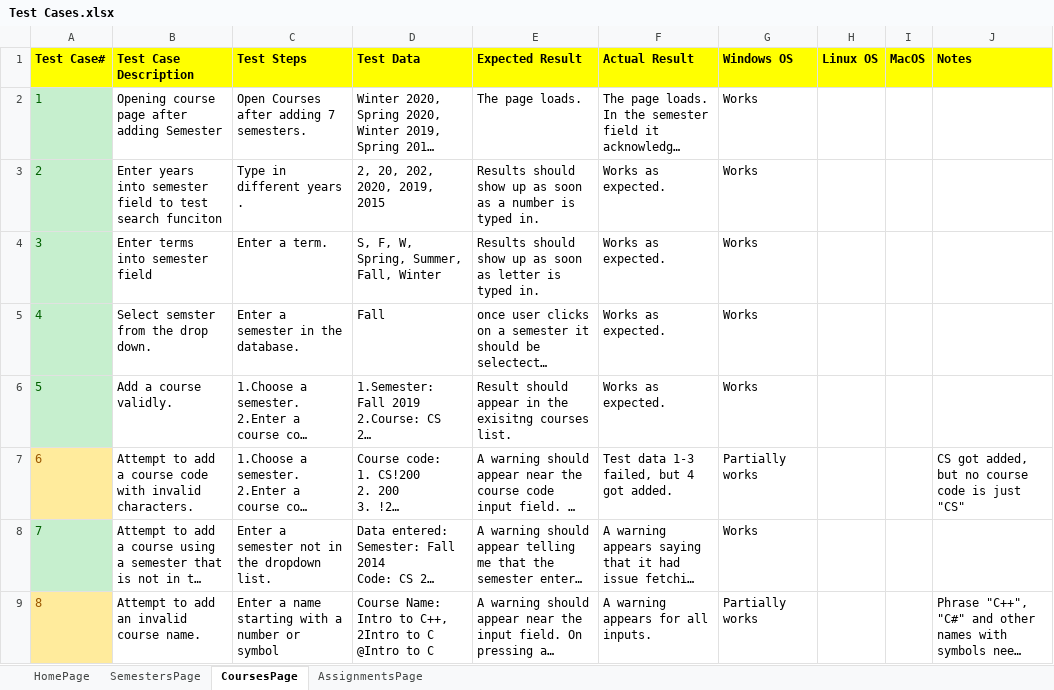
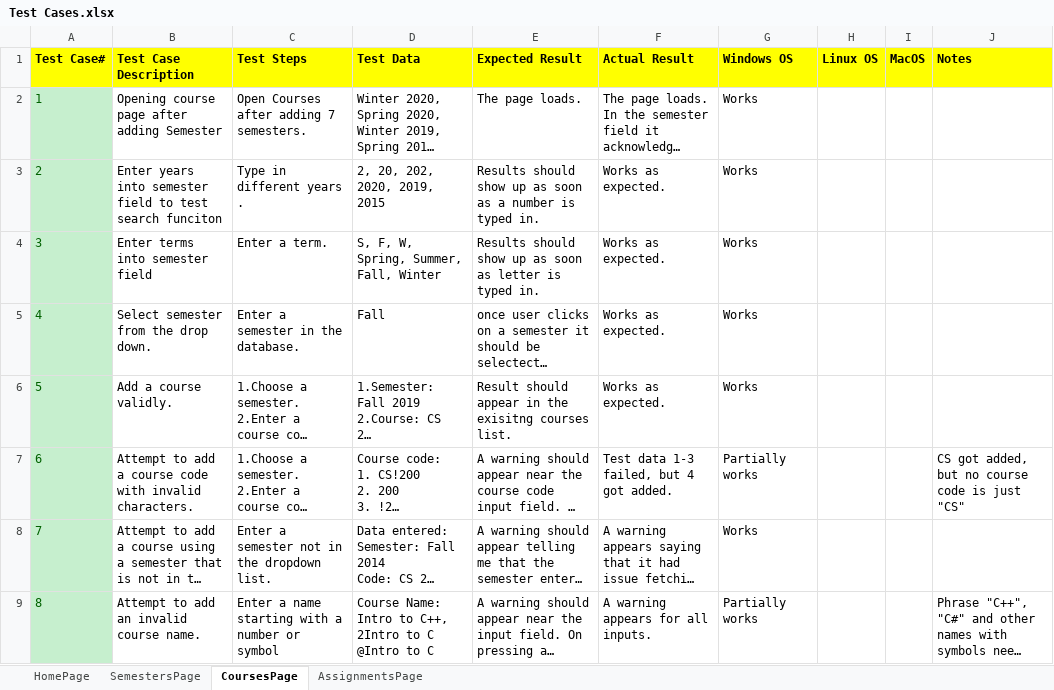
Before and after one commit to sam2127/CS372-AssignmentOrganizer, an Excel workbook: Test Cases/Test Cases.xlsx, sheet CoursesPage, drawn as a sheet; only a part is shown; long unchanged cells end in …; values as stored, in another font and other column widths than the file's, no borders; the diff covers the shown part only; the diff names each change by its address in the sheet, - before the commit and + after, or states it on an @@ line.

Commit message:
Test cases conflict resolution (#61)

```diff
--- a/Test Cases/Test Cases.xlsx (sheet CoursesPage)
+++ b/Test Cases/Test Cases.xlsx (sheet CoursesPage)
-B5 (Test Case Description): Select semster from the drop down.
+B5 (Test Case Description): Select semester from the drop down.
@@ A7 fill: #FFEB9C → #C6EFCE, text colour: #9C5700 → #006100 @@
@@ A9 fill: #FFEB9C → #C6EFCE, text colour: #9C5700 → #006100 @@
```
Also changed, not shown: 4 added rows and row numbers in column A elsewhere in this sheet.
